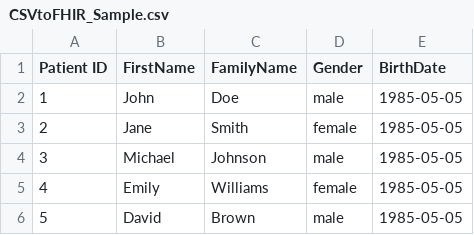
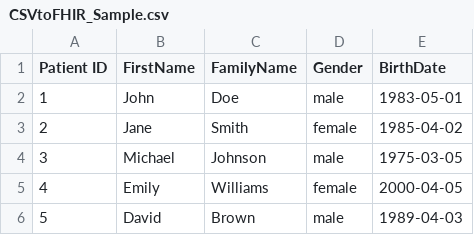
Before and after one commit to mwaseem75/iris-fhir-bridge, a CSV file: src/data/CSVtoFHIR_Sample.csv, drawn as a sheet.

Commit message:
commit

```diff
--- a/src/data/CSVtoFHIR_Sample.csv
+++ b/src/data/CSVtoFHIR_Sample.csv
@@ -1,6 +1,6 @@
 Patient ID,FirstName,FamilyName,Gender,BirthDate
-1,John,Doe,male,1985-05-05
-2,Jane,Smith,female,1985-05-05
-3,Michael,Johnson,male,1985-05-05
-4,Emily,Williams,female,1985-05-05
-5,David,Brown,male,1985-05-05
+1,John,Doe,male,1983-05-01
+2,Jane,Smith,female,1985-04-02
+3,Michael,Johnson,male,1975-03-05
+4,Emily,Williams,female,2000-04-05
+5,David,Brown,male,1989-04-03
```
